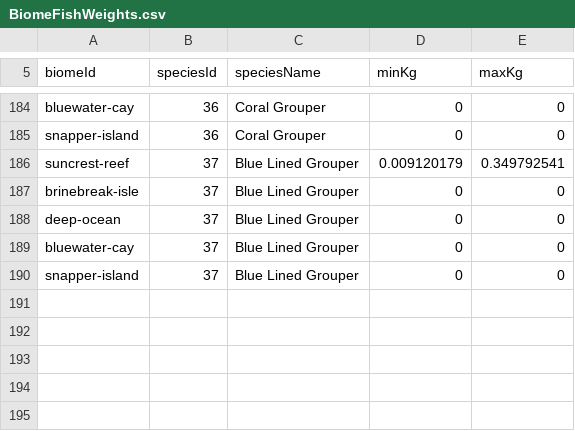
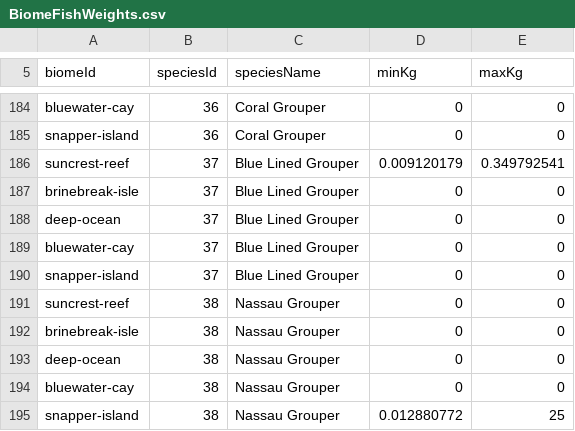
Before and after one commit to GalacticSlayer/3D-Android-Open-World, a CSV file: Assets/Resources/FishingTuning/BiomeFishWeights.csv, drawn as a sheet; only a part is shown, gaps mark what is left out; the diff names each change by its address in the sheet, - before the commit and + after, or states it on an @@ line.

Commit message:
Add Snapper Isle Nassau Grouper with 30% shrimp odds and 4x snapper difficulty

```diff
--- a/Assets/Resources/FishingTuning/BiomeFishWeights.csv
+++ b/Assets/Resources/FishingTuning/BiomeFishWeights.csv
+row 191: suncrest-reef | 38 | Nassau Grouper | 0 | 0
+row 192: brinebreak-isle | 38 | Nassau Grouper | 0 | 0
+row 193: deep-ocean | 38 | Nassau Grouper | 0 | 0
+row 194: bluewater-cay | 38 | Nassau Grouper | 0 | 0
+row 195: snapper-island | 38 | Nassau Grouper | 0.012880772 | 25
```
Also changed, not shown: Assets/Resources/FishingTuning/BiomeBaitSpeciesChance.csv, Assets/Resources/FishingTuning/FishStats.csv, 17 other files.
